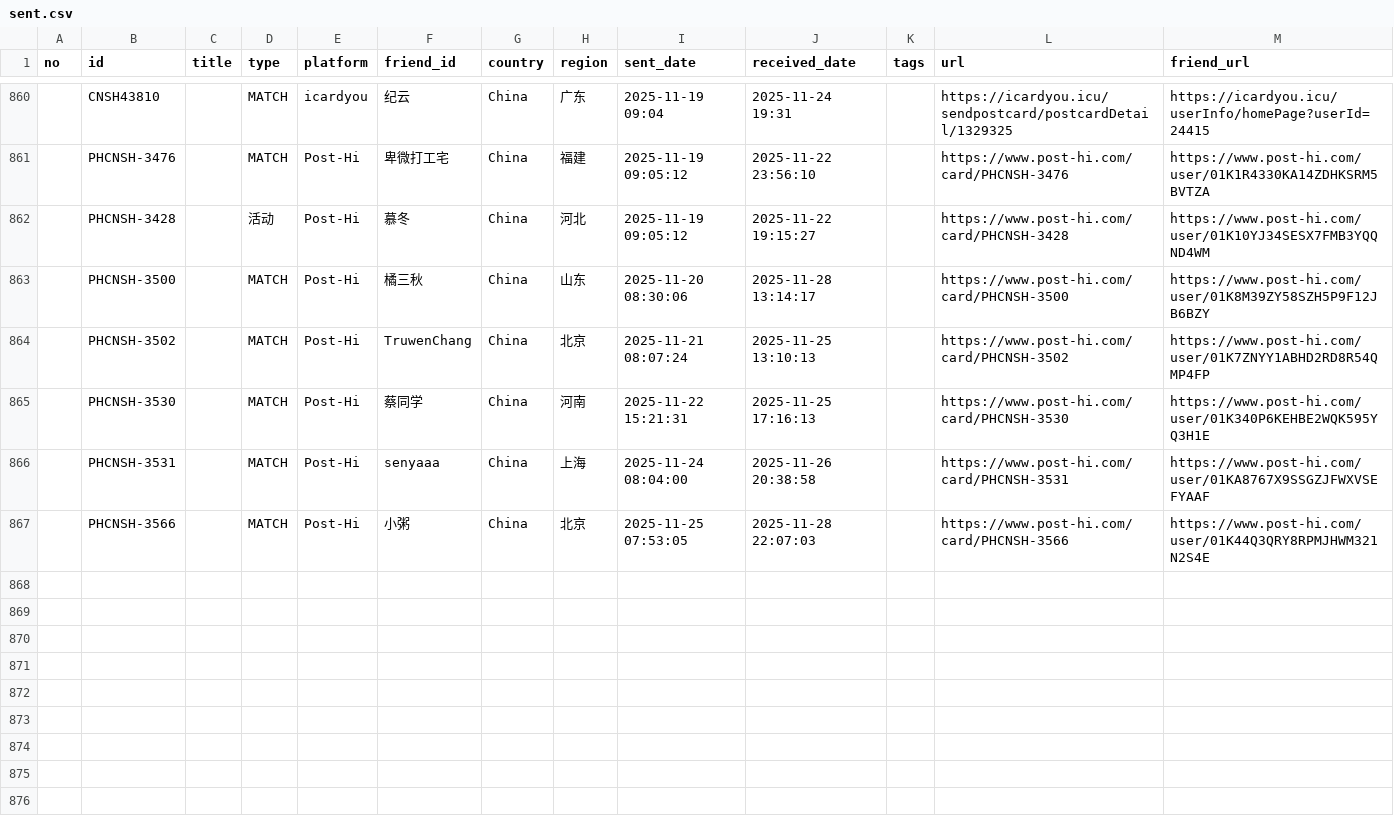
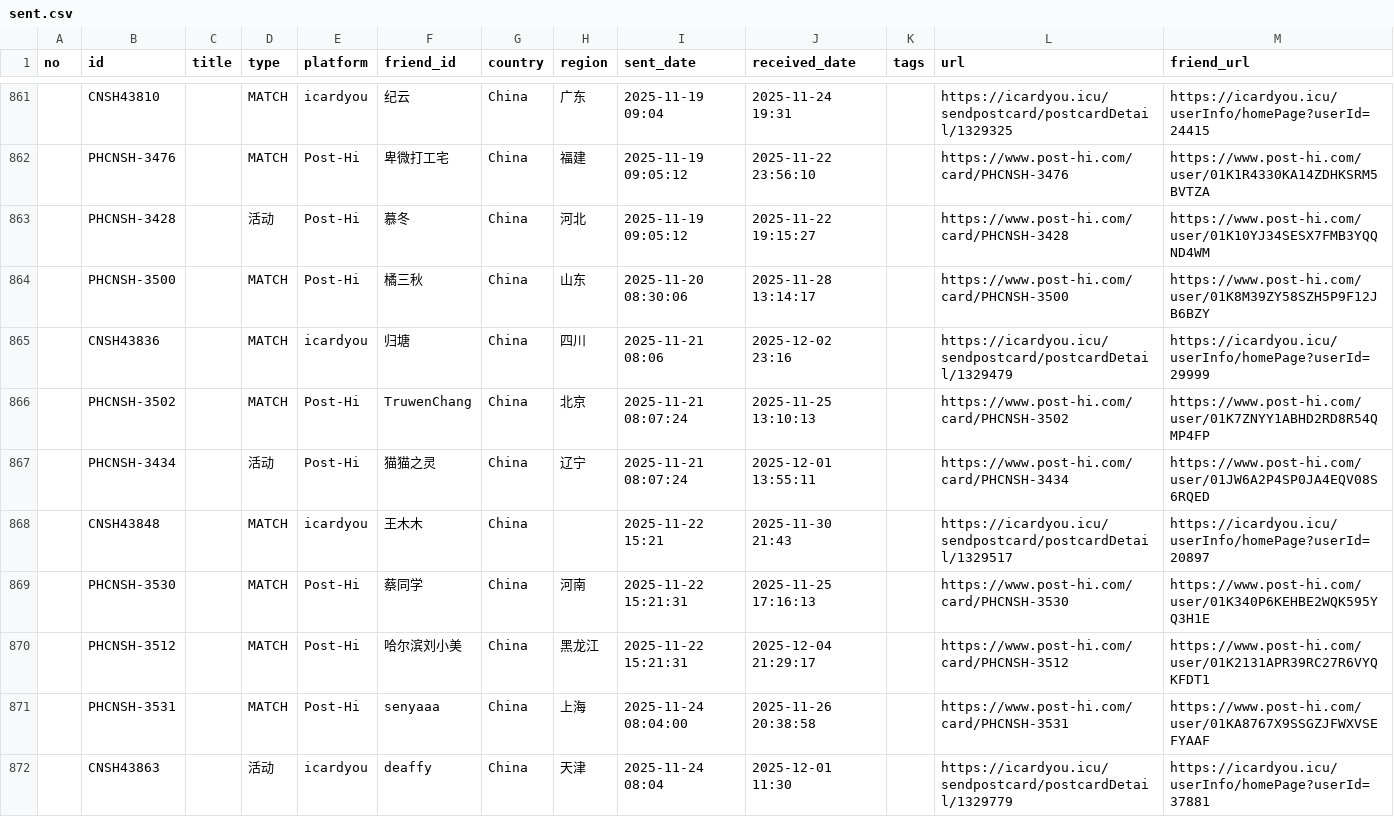
Before and after one commit to JiYouMCC/postcards, a CSV file: _data/sent.csv, drawn as a sheet; only a part is shown, gaps mark what is left out; the shorter side is filled out with more unchanged rows; the diff covers the shown part only; the diff names each change by its address in the sheet, - before the commit and + after, or states it on an @@ line.

Commit message:
add cards

```diff
--- a/_data/sent.csv
+++ b/_data/sent.csv
+row 865:  | CNSH43836 |  | MATCH | icardyou | 归塘 | China | 四川 | 2025-11-21 08:06 | 2025-12-02 23:16 |  | https://icardyou.icu/sendpostcard/postcardDetail/1329479 | https://icardyou.icu/userInfo/homePage?userId=29999
+row 867:  | PHCNSH-3434 |  | 活动 | Post-Hi | 猫猫之灵 | China | 辽宁 | 2025-11-21 08:07:24 | 2025-12-01 13:55:11 |  | https://www.post-hi.com/card/PHCNSH-3434 | https://www.post-hi.com/user/01JW6A2P4SP0JA4EQV08S6RQED
+row 868:  | CNSH43848 |  | MATCH | icardyou | 王木木 | China |  | 2025-11-22 15:21 | 2025-11-30 21:43 |  | https://icardyou.icu/sendpostcard/postcardDetail/1329517 | https://icardyou.icu/userInfo/homePage?userId=20897
+row 870:  | PHCNSH-3512 |  | MATCH | Post-Hi | 哈尔滨刘小美 | China | 黑龙江 | 2025-11-22 15:21:31 | 2025-12-04 21:29:17 |  | https://www.post-hi.com/card/PHCNSH-3512 | https://www.post-hi.com/user/01K2131APR39RC27R6VYQKFDT1
+row 872:  | CNSH43863 |  | 活动 | icardyou | deaffy | China | 天津 | 2025-11-24 08:04 | 2025-12-01 11:30 |  | https://icardyou.icu/sendpostcard/postcardDetail/1329779 | https://icardyou.icu/userInfo/homePage?userId=37881
```
Also changed, not shown: 7 added rows elsewhere in this file, _data/grouped.csv, _data/received.csv, 20 other files.
